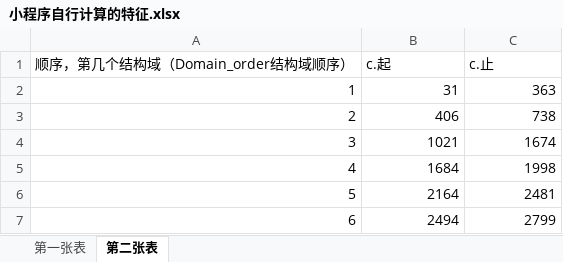
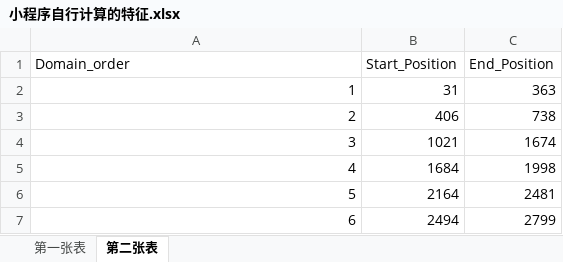
Before and after one commit to qianlikuaizaifeng-cyx/dmdml, an Excel workbook: 小程序自行计算的特征.xlsx, sheet 第二张表, drawn as a sheet; only a part is shown; values as stored, in another font and other column widths than the file's, no borders; removed rows and columns are numbered as before the commit, all else as after; the diff names each change by its address in the sheet, - before the commit and + after, or states it on an @@ line.

```diff
--- a/小程序自行计算的特征.xlsx (sheet 第二张表)
+++ b/小程序自行计算的特征.xlsx (sheet 第二张表)
-row 1: 顺序，第几个结构域（Domain_order结构域顺序） | c.起 | c.止
+row 1: Domain_order | Start_Position | End_Position
```
Also changed, not shown: sheet 第一张表.
